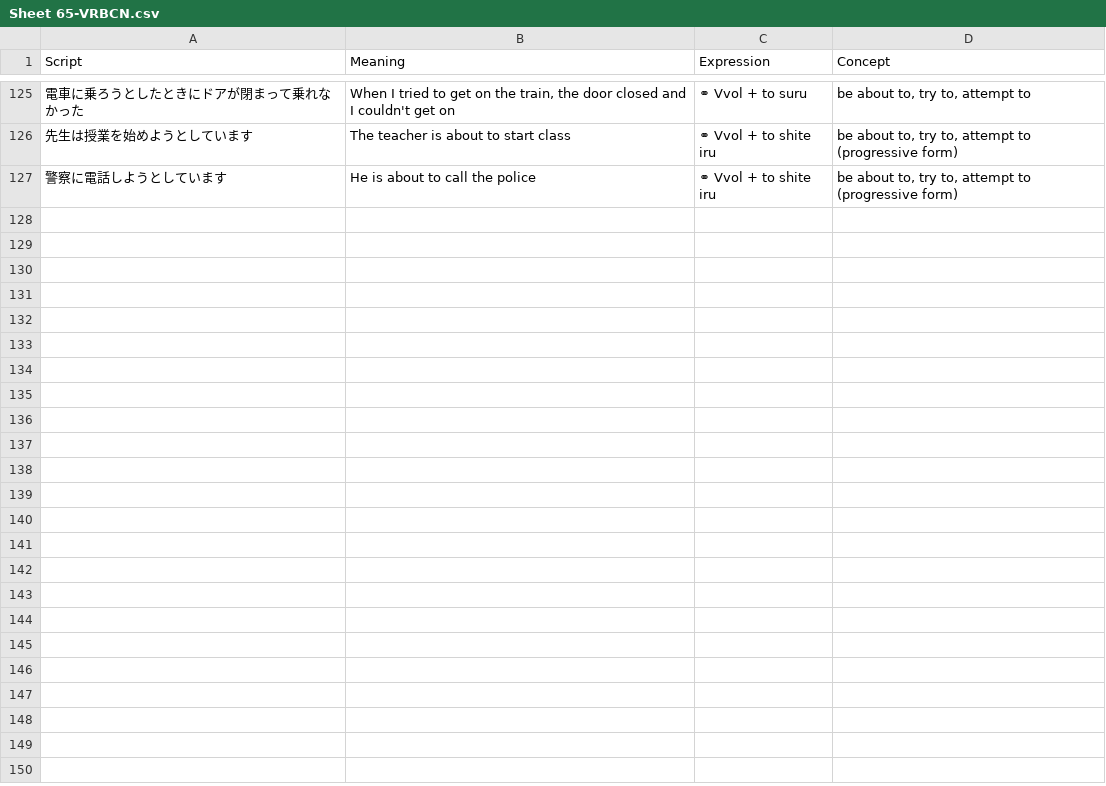
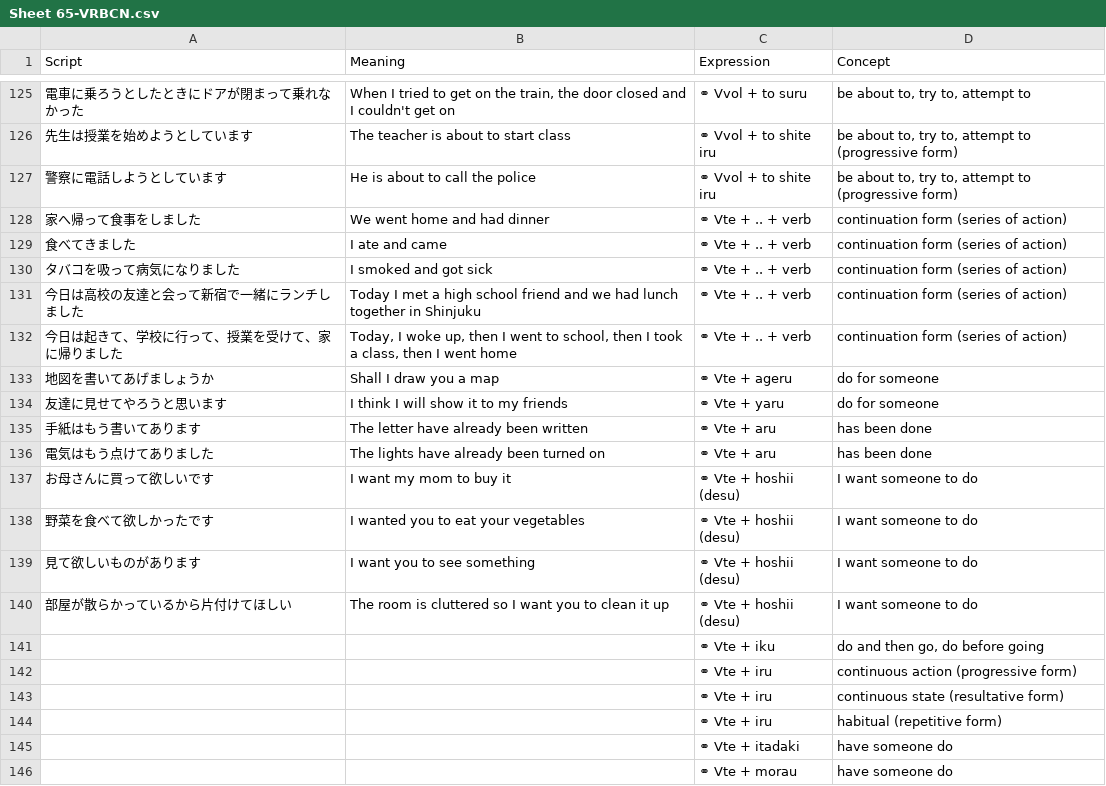
Before and after one commit to rexesian/nihongo, a CSV file: docs/rdata/Sheet 65-VRBCN.csv, drawn as a sheet; only a part is shown, gaps mark what is left out; the diff covers the shown part only.

```diff
--- a/docs/rdata/Sheet 65-VRBCN.csv
+++ b/docs/rdata/Sheet 65-VRBCN.csv
@@ -127 +127,20 @@ Script,Meaning,Expression,Concept
 警察に電話しようとしています,He is about to call the police,⚭ Vvol + to shite iru,"be about to, try to, attempt to (progressive form)"
+家へ帰って食事をしました,We went home and had dinner,⚭ Vte + .. + verb,continuation form (series of action)
+食べてきました,I ate and came,⚭ Vte + .. + verb,continuation form (series of action)
+タバコを吸って病気になりました,I smoked and got sick,⚭ Vte + .. + verb,continuation form (series of action)
+今日は高校の友達と会って新宿で一緒にランチしました,Today I met a high school friend and we had lunch together in Shinjuku,⚭ Vte + .. + verb,continuation form (series of action)
+今日は起きて、学校に行って、授業を受けて、家に帰りました,"Today, I woke up, then I went to school, then I took a class, then I went home",⚭ Vte + .. + verb,continuation form (series of action)
+地図を書いてあげましょうか,Shall I draw you a map,⚭ Vte + ageru,do for someone
+友達に見せてやろうと思います,I think I will show it to my friends,⚭ Vte + yaru,do for someone
+手紙はもう書いてあります,The letter have already been written,⚭ Vte + aru,has been done
+電気はもう点けてありました,The lights have already been turned on,⚭ Vte + aru,has been done
+お母さんに買って欲しいです,I want my mom to buy it,⚭ Vte + hoshii (desu),I want someone to do
+野菜を食べて欲しかったです,I wanted you to eat your vegetables,⚭ Vte + hoshii (desu),I want someone to do
+見て欲しいものがあります,I want you to see something,⚭ Vte + hoshii (desu),I want someone to do
+部屋が散らかっているから片付けてほしい,The room is cluttered so I want you to clean it up,⚭ Vte + hoshii (desu),I want someone to do
+,,⚭ Vte + iku,"do and then go, do before going"
+,,⚭ Vte + iru,continuous action (progressive form)
+,,⚭ Vte + iru,continuous state (resultative form)
+,,⚭ Vte + iru,habitual (repetitive form)
+,,⚭ Vte + itadaki,have someone do
+,,⚭ Vte + morau,have someone do
```
Also changed, not shown: 27 added rows elsewhere in this file, rdata/Sheet 65-VRBCN.csv, 3 other files.
